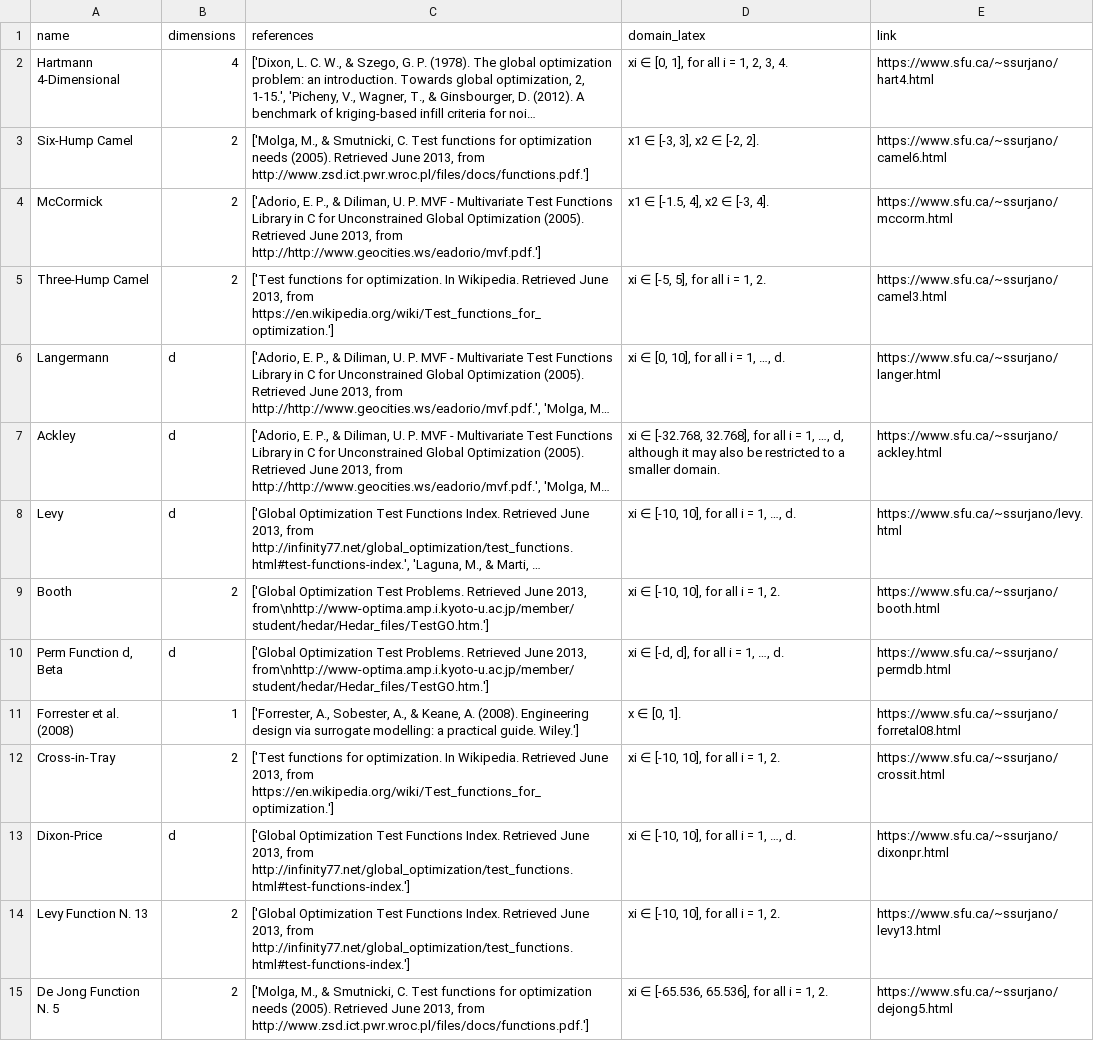
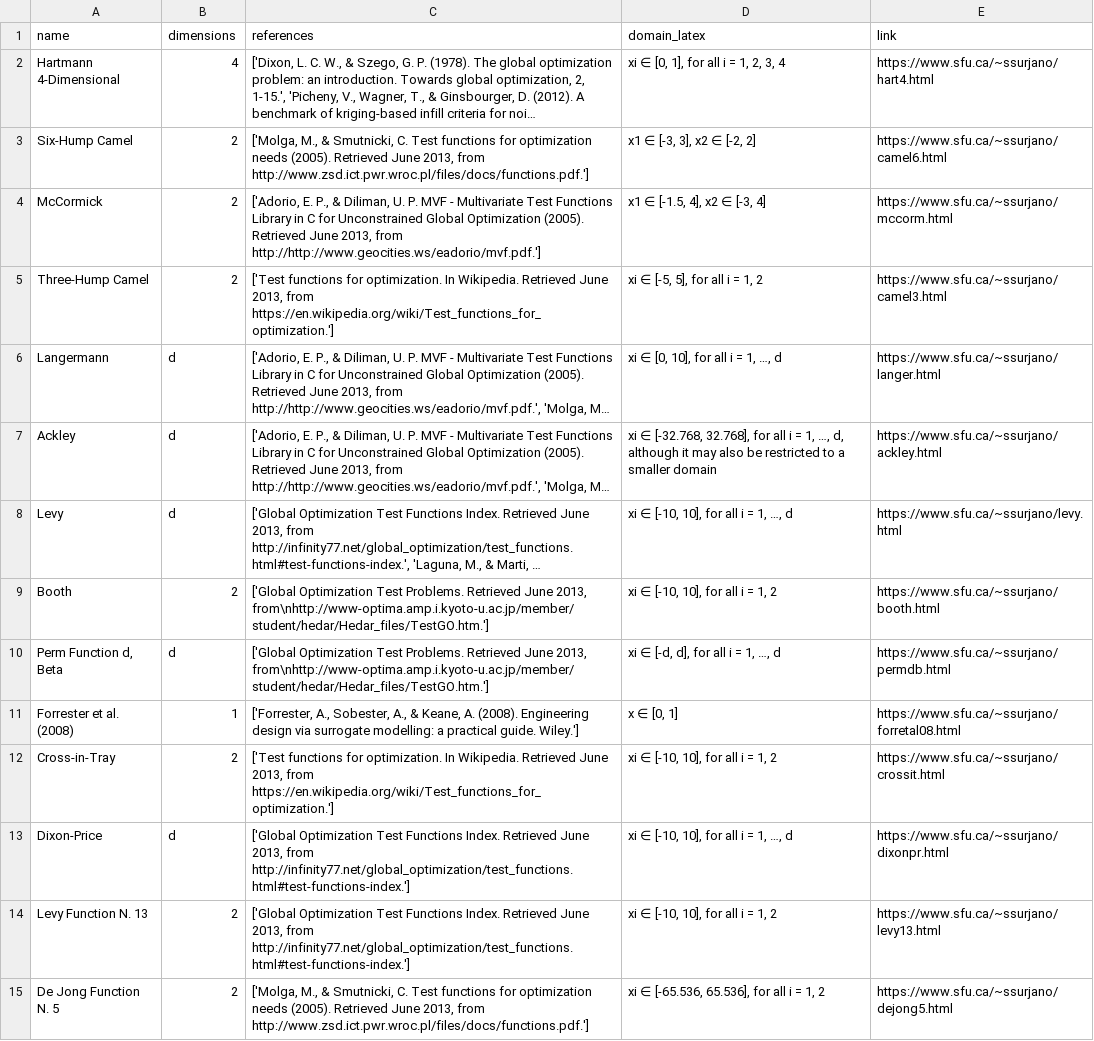
Before and after one commit to HeinrichWizardKreuser/mealpy-database, a CSV file: assets/sfu/df.csv, drawn as a sheet; only a part is shown; long unchanged cells end in …; the diff covers the shown part only; the diff names each change by its address in the sheet, - before the commit and + after, or states it on an @@ line.

```diff
--- a/assets/sfu/df.csv
+++ b/assets/sfu/df.csv
-D2 (domain_latex): xi ∈ [0, 1], for all i = 1, 2, 3, 4.
+D2 (domain_latex): xi ∈ [0, 1], for all i = 1, 2, 3, 4
-D3 (domain_latex): x1 ∈ [-3, 3], x2 ∈ [-2, 2].
+D3 (domain_latex): x1 ∈ [-3, 3], x2 ∈ [-2, 2]
-D4 (domain_latex): x1 ∈ [-1.5, 4], x2 ∈ [-3, 4].
+D4 (domain_latex): x1 ∈ [-1.5, 4], x2 ∈ [-3, 4]
-D5 (domain_latex): xi ∈ [-5, 5], for all i = 1, 2.
+D5 (domain_latex): xi ∈ [-5, 5], for all i = 1, 2
-D6 (domain_latex): xi ∈ [0, 10], for all i = 1, …, d.
+D6 (domain_latex): xi ∈ [0, 10], for all i = 1, …, d
-D7 (domain_latex): …a smaller domain.
+D7 (domain_latex): …a smaller domain
-D8 (domain_latex): xi ∈ [-10, 10], for all i = 1, …, d.
+D8 (domain_latex): xi ∈ [-10, 10], for all i = 1, …, d
-D9 (domain_latex): xi ∈ [-10, 10], for all i = 1, 2.
+D9 (domain_latex): xi ∈ [-10, 10], for all i = 1, 2
-D10 (domain_latex): xi ∈ [-d, d], for all i = 1, …, d.
+D10 (domain_latex): xi ∈ [-d, d], for all i = 1, …, d
-D11 (domain_latex): x ∈ [0, 1].
+D11 (domain_latex): x ∈ [0, 1]
-D12 (domain_latex): xi ∈ [-10, 10], for all i = 1, 2.
+D12 (domain_latex): xi ∈ [-10, 10], for all i = 1, 2
-D13 (domain_latex): xi ∈ [-10, 10], for all i = 1, …, d.
+D13 (domain_latex): xi ∈ [-10, 10], for all i = 1, …, d
-D14 (domain_latex): xi ∈ [-10, 10], for all i = 1, 2.
+D14 (domain_latex): xi ∈ [-10, 10], for all i = 1, 2
-D15 (domain_latex): xi ∈ [-65.536, 65.536], for all i = 1, 2.
+D15 (domain_latex): xi ∈ [-65.536, 65.536], for all i = 1, 2
```
Also changed, not shown: 33 edited cells elsewhere in this file, assets/benchmarkfcns/df.csv, assets/infinity77/df.csv, 10 other files.
